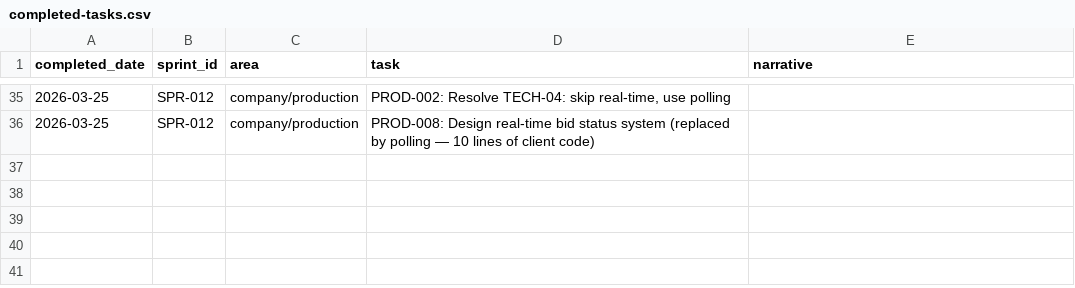
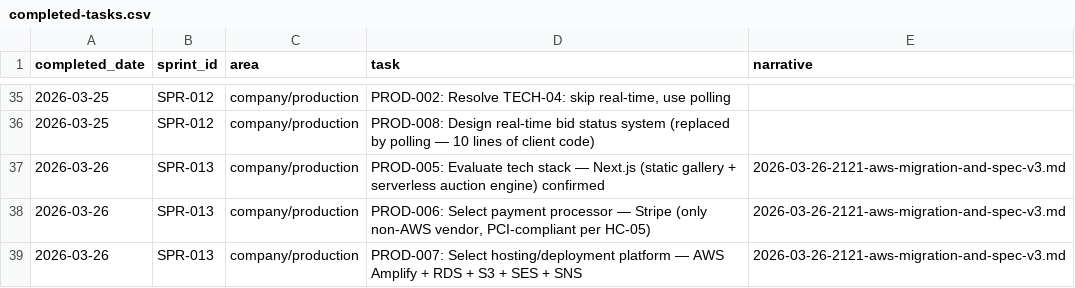
Before and after one commit to william-aubrey/fine-higher-ordered-art, a CSV file: system/log/completed-tasks.csv, drawn as a sheet; only a part is shown, gaps mark what is left out.

Commit message:
More tech spec

```diff
--- a/system/log/completed-tasks.csv
+++ b/system/log/completed-tasks.csv
@@ -36 +36,4 @@ completed_date,sprint_id,area,task,narrative
 2026-03-25,SPR-012,company/production,"PROD-008: Design real-time bid status system (replaced by polling — 10 lines of client code)",
+2026-03-26,SPR-013,company/production,"PROD-005: Evaluate tech stack — Next.js (static gallery + serverless auction engine) confirmed",2026-03-26-2121-aws-migration-and-spec-v3.md
+2026-03-26,SPR-013,company/production,"PROD-006: Select payment processor — Stripe (only non-AWS vendor, PCI-compliant per HC-05)",2026-03-26-2121-aws-migration-and-spec-v3.md
+2026-03-26,SPR-013,company/production,"PROD-007: Select hosting/deployment platform — AWS Amplify + RDS + S3 + SES + SNS",2026-03-26-2121-aws-migration-and-spec-v3.md
```
Also changed, not shown: 8 other files.
